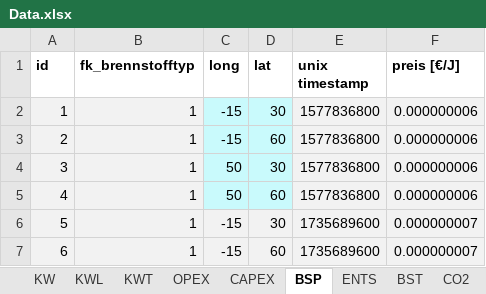
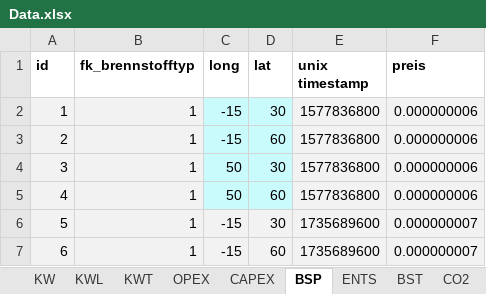
Before and after one commit to schmocker/Pyjamas, an Excel workbook: Models/Technology/European_power_plant/V001/db/Data.xlsx, sheet BSP, drawn as a sheet; only a part is shown; values as stored, in another font and other column widths than the file's, no borders; the diff names each change by its address in the sheet, - before the commit and + after, or states it on an @@ line.

```diff
--- a/Models/Technology/European_power_plant/V001/db/Data.xlsx (sheet BSP)
+++ b/Models/Technology/European_power_plant/V001/db/Data.xlsx (sheet BSP)
-F1: preis [€/J]
+F1: preis
```
Also changed, not shown: sheet CAPEX, sheet OPEX, sheet CO2, sheet BST, sheet KWT, sheet ENTS, 1 more sheet, 1 other file.
